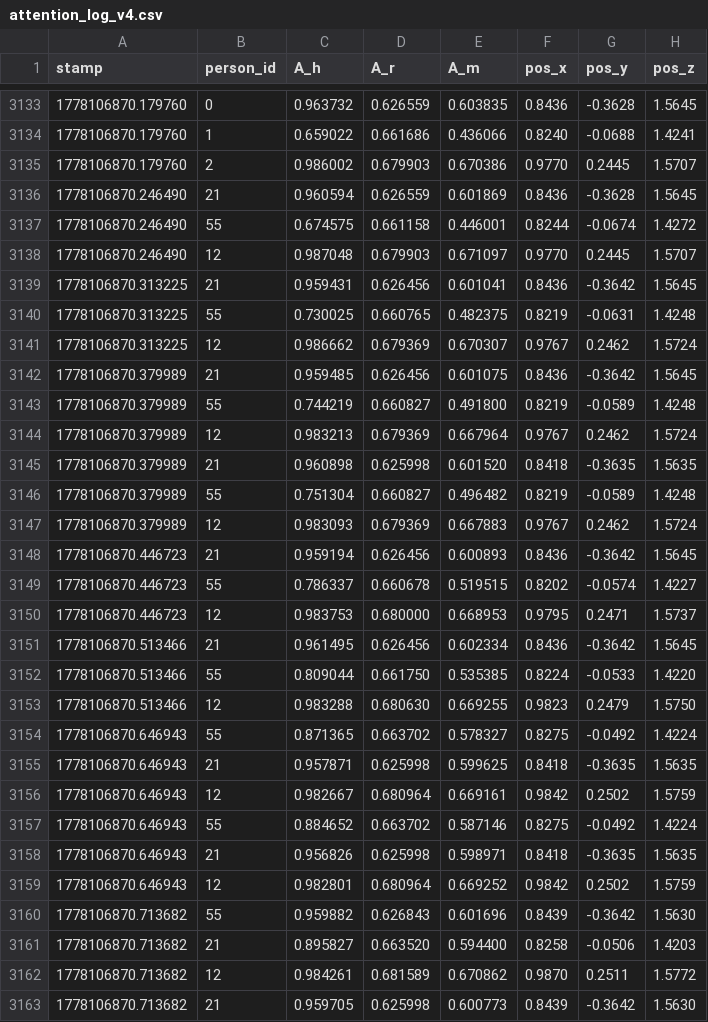
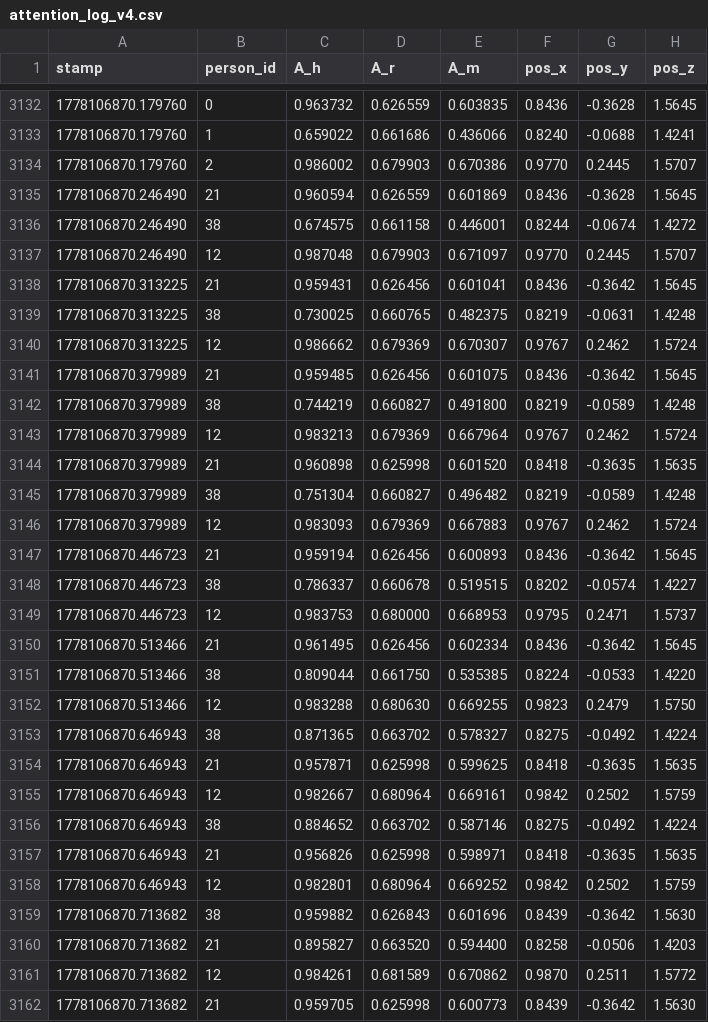
Before and after one commit to JHermosillaD/datasets, a CSV file: attention_log_v4.csv, drawn as a sheet; only a part is shown, gaps mark what is left out; addresses are those after the commit; the diff covers the shown part only; the diff names each change by its address in the sheet, - before the commit and + after, or states it on an @@ line.

Commit message:
changes

```diff
--- a/attention_log_v4.csv
+++ b/attention_log_v4.csv
-B3136 (person_id): 55
+B3136 (person_id): 38
-B3139 (person_id): 55
+B3139 (person_id): 38
-B3142 (person_id): 55
+B3142 (person_id): 38
-B3145 (person_id): 55
+B3145 (person_id): 38
-B3148 (person_id): 55
+B3148 (person_id): 38
-B3151 (person_id): 55
+B3151 (person_id): 38
-B3153 (person_id): 55
+B3153 (person_id): 38
-B3156 (person_id): 55
+B3156 (person_id): 38
-B3159 (person_id): 55
+B3159 (person_id): 38
```
Also changed, not shown: 1 removed row and 109 edited cells elsewhere in this file.
